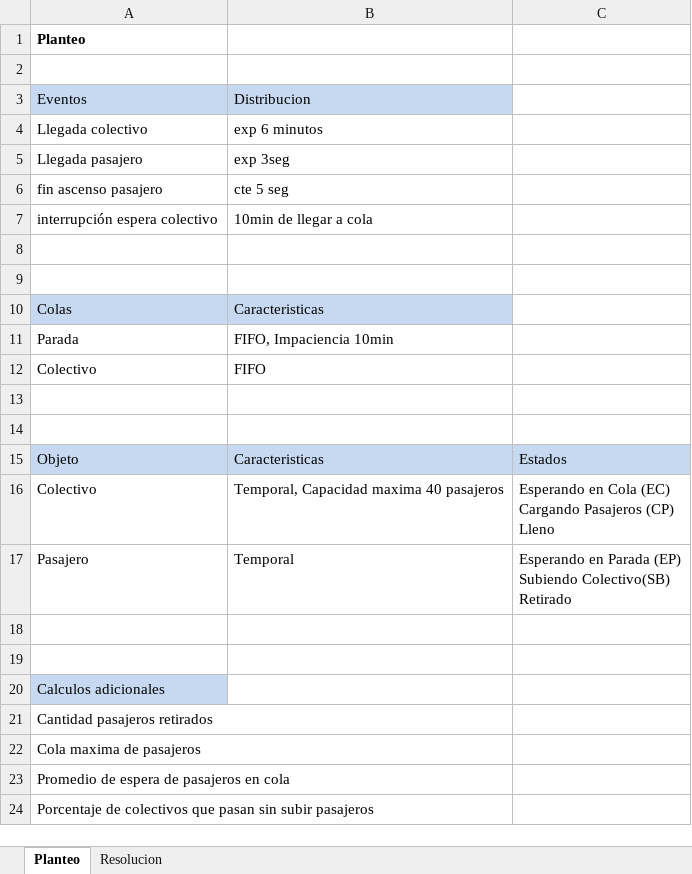
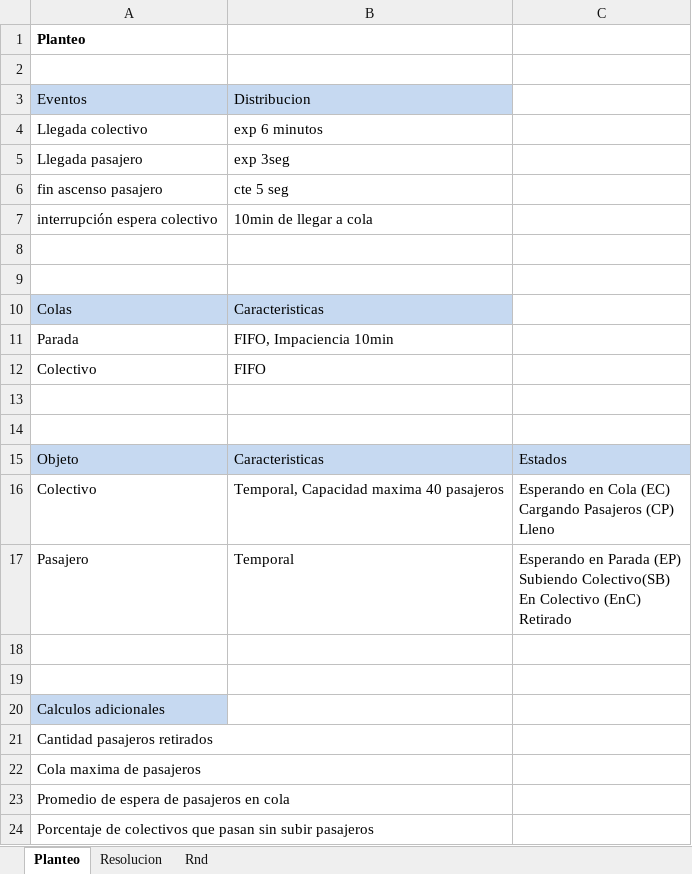
Before and after one commit to SantiagoBonessiAux/SIM_Ejercicio_221, an Excel workbook: Resolucion ej221.xlsx, sheet Planteo, drawn as a sheet; values as stored, in another font and other column widths than the file's, no borders; ↵ is a line break in a cell; the diff names each change by its address in the sheet, - before the commit and + after, or states it on an @@ line.

```diff
--- a/Resolucion ej221.xlsx (sheet Planteo)
+++ b/Resolucion ej221.xlsx (sheet Planteo)
+sheet tab: Rnd
-C17: …Subiendo Colectivo(SB) ↵ Retirado
+C17: …Subiendo Colectivo(SB) ↵ En Colectivo (EnC) ↵ Retirado
```
Also changed, not shown: sheet Resolucion.
